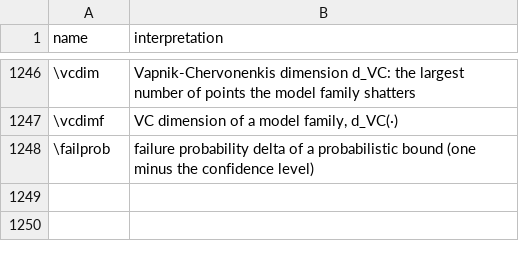
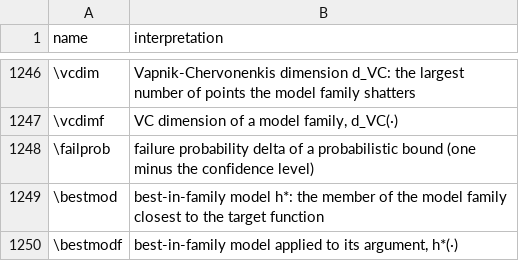
Before and after one commit to Morrison-Lab/macros, a TSV file: interpretations.tsv, drawn as a sheet; only a part is shown, gaps mark what is left out; the diff names each change by its address in the sheet, - before the commit and + after, or states it on an @@ line.

```diff
--- a/interpretations.tsv
+++ b/interpretations.tsv
+row 1249: \bestmod | best-in-family model h*: the member of the model family closest to the target function
+row 1250: \bestmodf | best-in-family model applied to its argument, h*(·)
```
Also changed, not shown: 1 other file.
